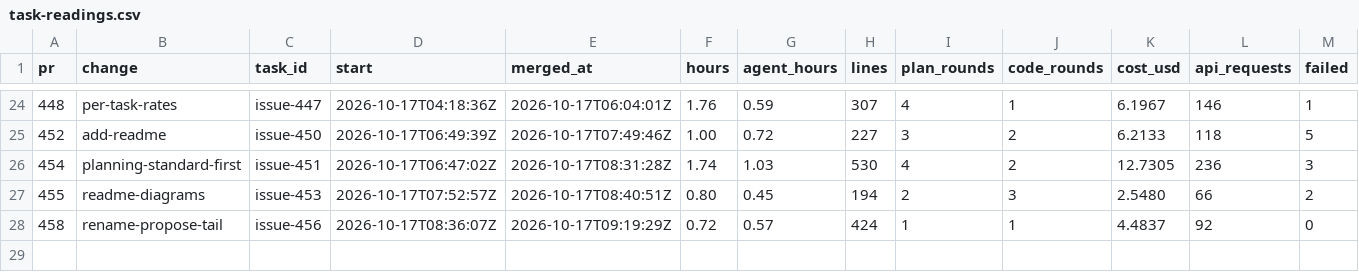
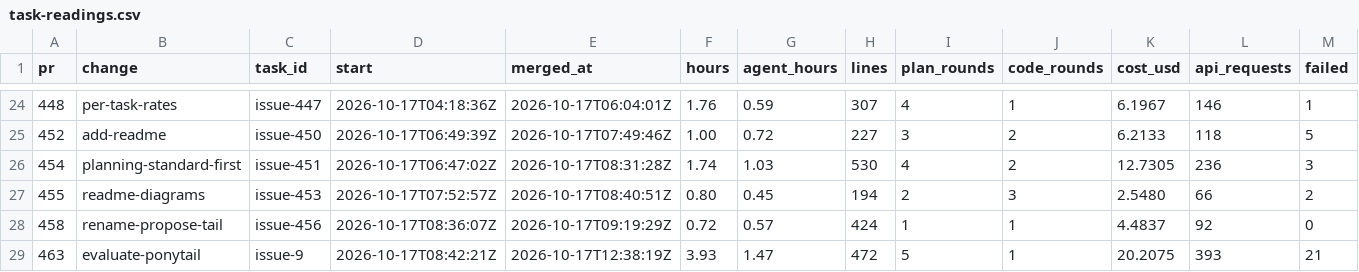
Before and after one commit to ekolvah/agent-process-distribution, a CSV file: task-readings.csv, drawn as a sheet; only a part is shown, gaps mark what is left out; rows hold the shown columns only; the diff names each change by its address in the sheet, - before the commit and + after, or states it on an @@ line.

```diff
--- a/task-readings.csv
+++ b/task-readings.csv
+row 29: 463 | evaluate-ponytail | issue-9 | 2026-10-17T08:42:21Z | 2026-10-17T12:38:19Z | 3.93 | 1.47 | 472 | 5 | 1 | 20.2075 | 393 | 21
```
